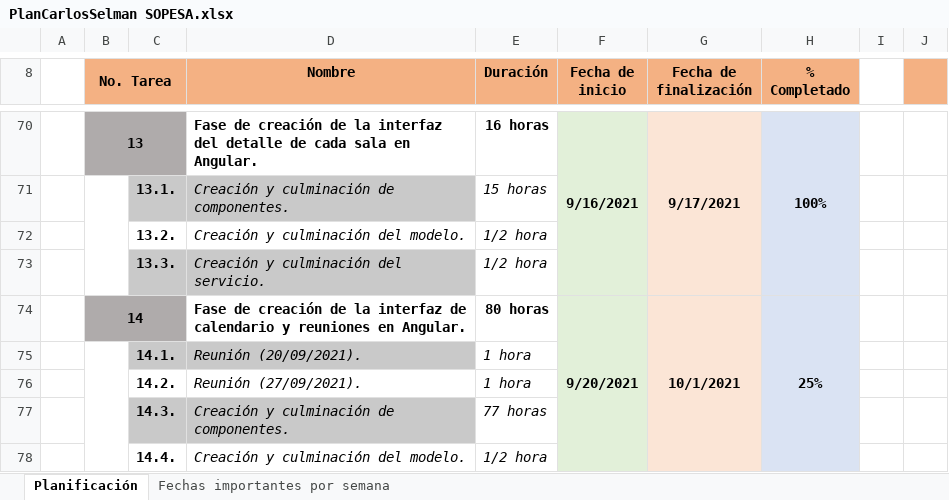
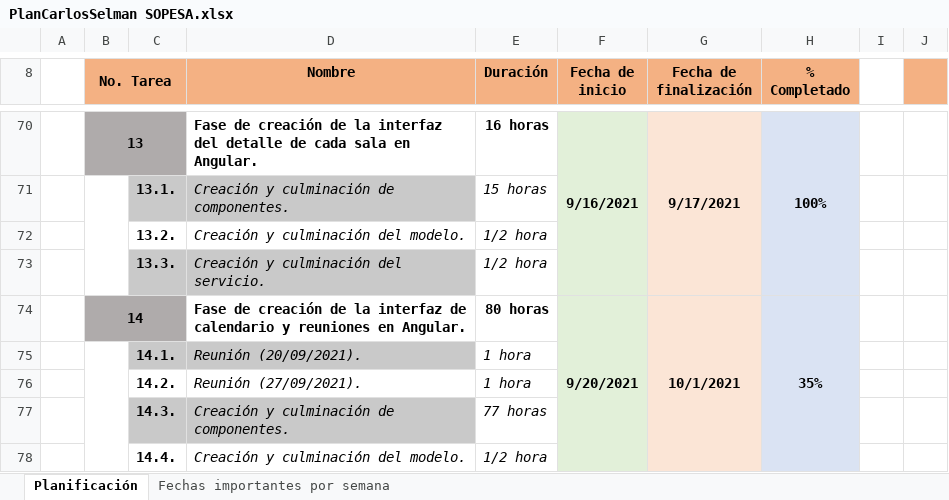
Before and after one commit to CarlosSelman/sopesaMeet, an Excel workbook: PlanCarlosSelman SOPESA.xlsx, sheet Planificación, drawn as a sheet; only a part is shown, gaps mark what is left out; values as stored, in another font and other column widths than the file's, no borders; charts and pictures not drawn; the diff names each change by its address in the sheet, - before the commit and + after, or states it on an @@ line.

Commit message:
Actualización de planificación 17-09-2021

```diff
--- a/PlanCarlosSelman SOPESA.xlsx (sheet Planificación)
+++ b/PlanCarlosSelman SOPESA.xlsx (sheet Planificación)
-H74 (% Completado): 25%
+H74 (% Completado): 35%
```
